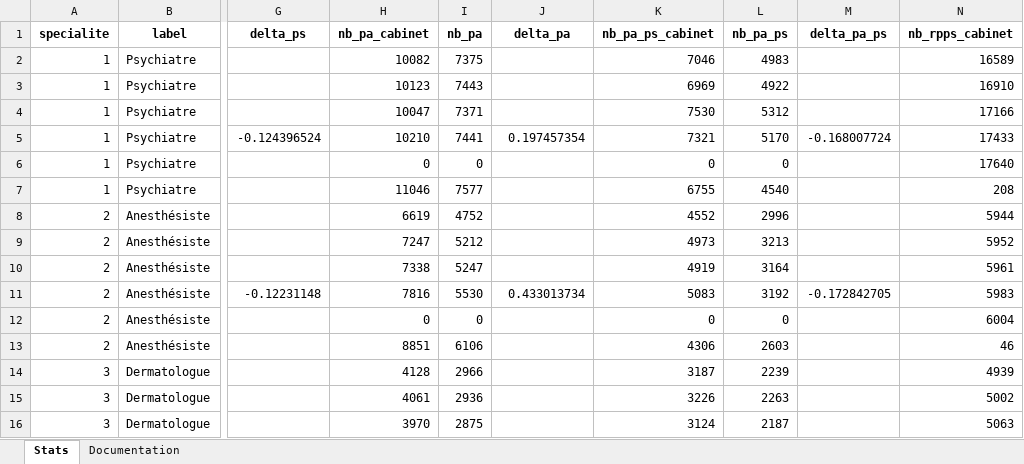
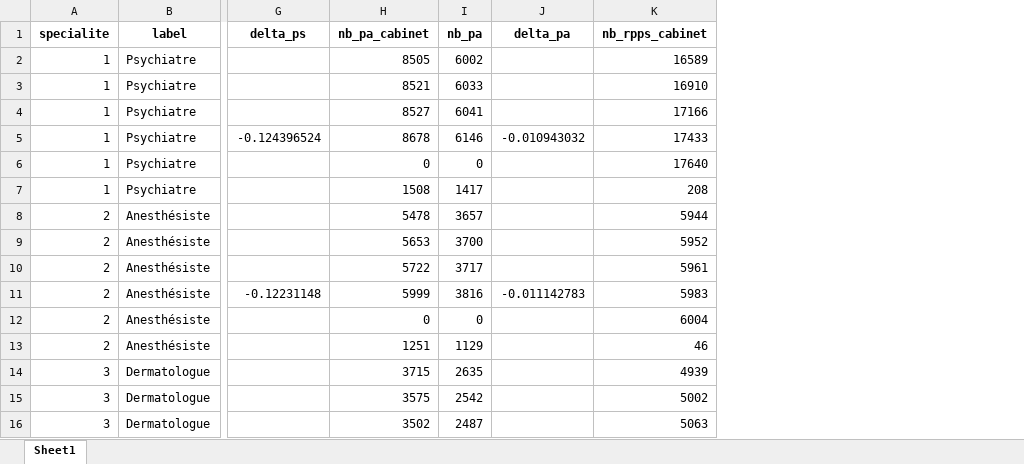
Before and after one commit to cyrilvincent/skema, an Excel workbook: apl/delivery/ps_stats_serveur.xlsx, sheet Sheet1, drawn as a sheet; only a part is shown, gaps mark what is left out; values as stored, in another font and other column widths than the file's, no borders; the diff covers the shown part only; the diff names each change by its address in the sheet, - before the commit and + after, or states it on an @@ line.

```diff
--- a/apl/delivery/ps_stats_serveur.xlsx (sheet Sheet1)
+++ b/apl/delivery/ps_stats_serveur.xlsx (sheet Sheet1)
-sheet tab: Stats
+sheet tab: Sheet1
-sheet tab: Documentation
-column K (nb_pa_ps_cabinet), rows 2-16: 7046 | 6969 | 7530 | 7321 | 0 | 6755 | 4552 | 4973 | 4919 | 5083 | 0 | 4306 | 3187 | 3226 | 3124
-column L (nb_pa_ps), rows 2-16: 4983 | 4922 | 5312 | 5170 | 0 | 4540 | 2996 | 3213 | 3164 | 3192 | 0 | 2603 | 2239 | 2263 | 2187
-column M (delta_pa_ps), rows 5-11: -0.168007724 |  |  |  |  |  | -0.172842705
-H2 (nb_pa_cabinet): 10082
+H2 (nb_pa_cabinet): 8505
-I2 (nb_pa): 7375
+I2 (nb_pa): 6002
-H3 (nb_pa_cabinet): 10123
+H3 (nb_pa_cabinet): 8521
-I3 (nb_pa): 7443
+I3 (nb_pa): 6033
-H4 (nb_pa_cabinet): 10047
+H4 (nb_pa_cabinet): 8527
-I4 (nb_pa): 7371
+I4 (nb_pa): 6041
-H5 (nb_pa_cabinet): 10210
+H5 (nb_pa_cabinet): 8678
-I5 (nb_pa): 7441
+I5 (nb_pa): 6146
-J5 (delta_pa): 0.197457354
+J5 (delta_pa): -0.010943032
-H7 (nb_pa_cabinet): 11046
+H7 (nb_pa_cabinet): 1508
-I7 (nb_pa): 7577
+I7 (nb_pa): 1417
-H8 (nb_pa_cabinet): 6619
+H8 (nb_pa_cabinet): 5478
-I8 (nb_pa): 4752
+I8 (nb_pa): 3657
-H9 (nb_pa_cabinet): 7247
+H9 (nb_pa_cabinet): 5653
-I9 (nb_pa): 5212
+I9 (nb_pa): 3700
-H10 (nb_pa_cabinet): 7338
+H10 (nb_pa_cabinet): 5722
-I10 (nb_pa): 5247
+I10 (nb_pa): 3717
-H11 (nb_pa_cabinet): 7816
+H11 (nb_pa_cabinet): 5999
-I11 (nb_pa): 5530
+I11 (nb_pa): 3816
-J11 (delta_pa): 0.433013734
+J11 (delta_pa): -0.011142783
-H13 (nb_pa_cabinet): 8851
+H13 (nb_pa_cabinet): 1251
-I13 (nb_pa): 6106
+I13 (nb_pa): 1129
-H14 (nb_pa_cabinet): 4128
+H14 (nb_pa_cabinet): 3715
-I14 (nb_pa): 2966
+I14 (nb_pa): 2635
-H15 (nb_pa_cabinet): 4061
+H15 (nb_pa_cabinet): 3575
-I15 (nb_pa): 2936
+I15 (nb_pa): 2542
-H16 (nb_pa_cabinet): 3970
+H16 (nb_pa_cabinet): 3502
-I16 (nb_pa): 2875
+I16 (nb_pa): 2487
```
Also changed, not shown: 192 edited cells elsewhere in this sheet, apl/ps_stats_serveur.xlsx, 35 other files.
